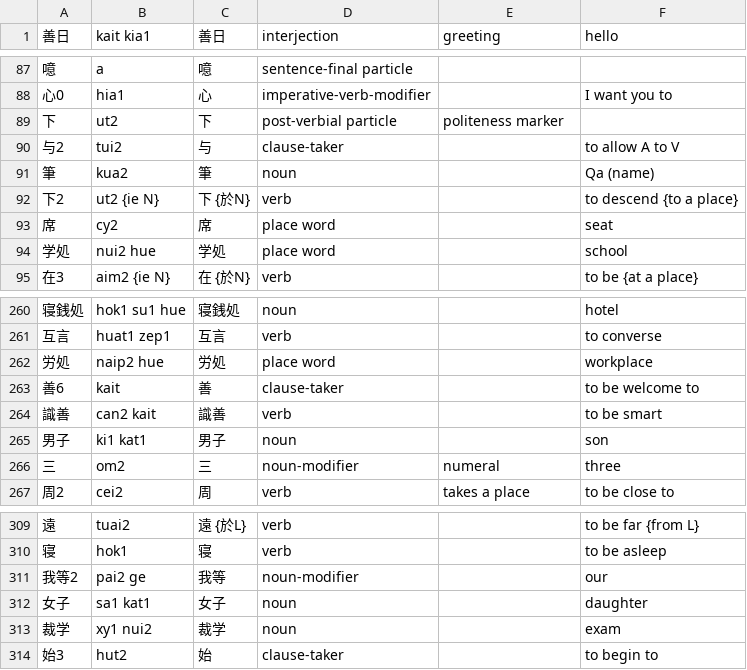
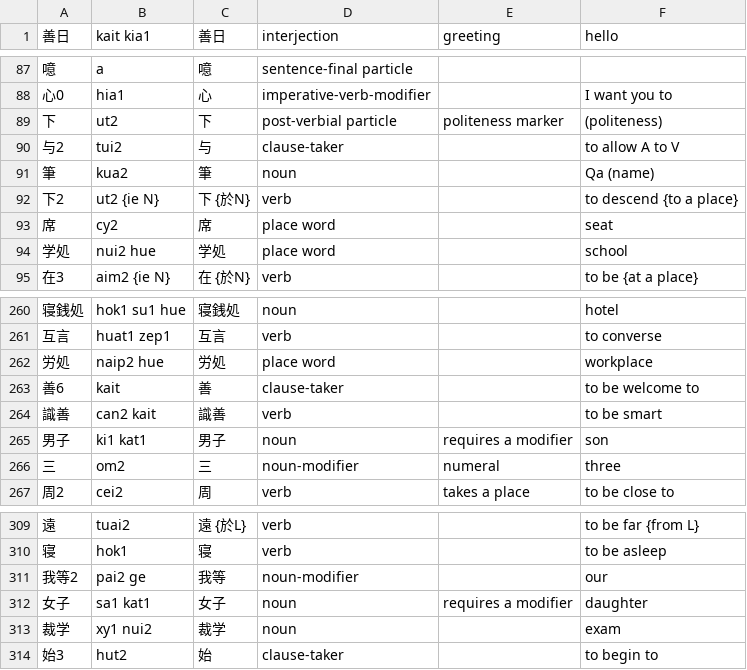
Before and after one commit to jurliyuuri/spoonfed_pekzep, a TSV file: raw/Spoonfed Pekzep - 語彙整理（超草案）.tsv, drawn as a sheet; only a part is shown, gaps mark what is left out; the diff names each change by its address in the sheet, - before the commit and + after, or states it on an @@ line.

```diff
--- a/raw/Spoonfed Pekzep - 語彙整理（超草案）.tsv
+++ b/raw/Spoonfed Pekzep - 語彙整理（超草案）.tsv
-F89 (hello): (empty)
+F89 (hello): (politeness)
-E265 (greeting): (empty)
+E265 (greeting): requires a modifier
-E312 (greeting): (empty)
+E312 (greeting): requires a modifier
```
Also changed, not shown: 24 other files.
